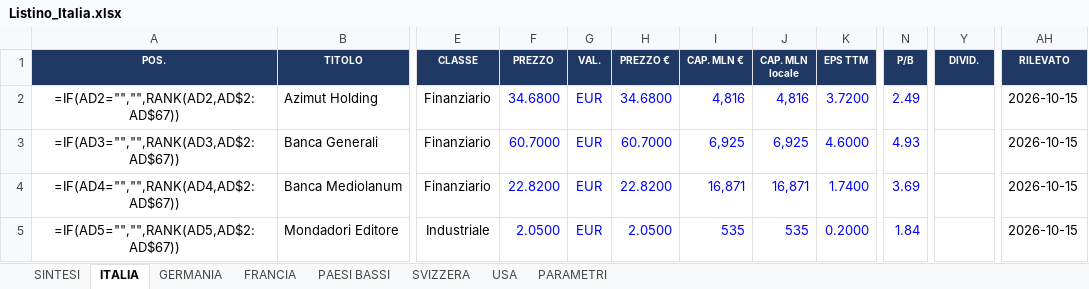
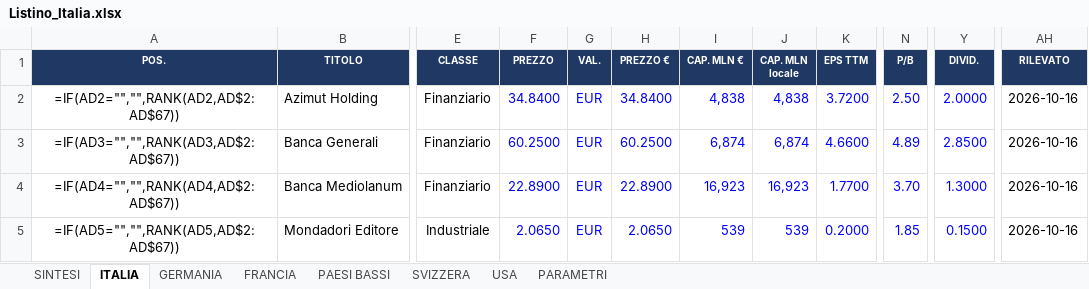
Before and after one commit to FPTechResearch/listino-dati, an Excel workbook: Listino_Italia.xlsx, sheet ITALIA, drawn as a sheet; only a part is shown, gaps mark what is left out; values as stored, in another font and other column widths than the file's, no borders; formulas without a stored value are shown as written; conditional formats not drawn; the diff covers the shown part only; the diff names each change by its address in the sheet, - before the commit and + after, or states it on an @@ line.

```diff
--- a/Listino_Italia.xlsx (sheet ITALIA)
+++ b/Listino_Italia.xlsx (sheet ITALIA)
-F2 (PREZZO): 34.6800
+F2 (PREZZO): 34.8400
-H2 (PREZZO €): 34.6800
+H2 (PREZZO €): 34.8400
-I2 (CAP. MLN €): 4,816
+I2 (CAP. MLN €): 4,838
-J2 (CAP. MLN locale): 4,816
+J2 (CAP. MLN locale): 4,838
-N2 (P/B): 2.49
+N2 (P/B): 2.50
-Y2 (DIVID.): (empty)
+Y2 (DIVID.): 2.0000
-AH2:AH5 (RILEVATO): 2026-10-15
+AH2:AH5 (RILEVATO): 2026-10-16
-F3 (PREZZO): 60.7000
+F3 (PREZZO): 60.2500
-H3 (PREZZO €): 60.7000
+H3 (PREZZO €): 60.2500
-I3 (CAP. MLN €): 6,925
+I3 (CAP. MLN €): 6,874
-J3 (CAP. MLN locale): 6,925
+J3 (CAP. MLN locale): 6,874
-K3 (EPS TTM): 4.6000
+K3 (EPS TTM): 4.6600
-N3 (P/B): 4.93
+N3 (P/B): 4.89
-Y3 (DIVID.): (empty)
+Y3 (DIVID.): 2.8500
-F4 (PREZZO): 22.8200
+F4 (PREZZO): 22.8900
-H4 (PREZZO €): 22.8200
+H4 (PREZZO €): 22.8900
-I4 (CAP. MLN €): 16,871
+I4 (CAP. MLN €): 16,923
-J4 (CAP. MLN locale): 16,871
+J4 (CAP. MLN locale): 16,923
-K4 (EPS TTM): 1.7400
+K4 (EPS TTM): 1.7700
-N4 (P/B): 3.69
+N4 (P/B): 3.70
-Y4 (DIVID.): (empty)
+Y4 (DIVID.): 1.3000
-F5 (PREZZO): 2.0500
+F5 (PREZZO): 2.0650
-H5 (PREZZO €): 2.0500
+H5 (PREZZO €): 2.0650
-I5 (CAP. MLN €): 535
+I5 (CAP. MLN €): 539
-J5 (CAP. MLN locale): 535
+J5 (CAP. MLN locale): 539
-N5 (P/B): 1.84
+N5 (P/B): 1.85
-Y5 (DIVID.): (empty)
+Y5 (DIVID.): 0.1500
```
Also changed, not shown: 860 edited cells elsewhere in this sheet, sheet USA, sheet GERMANIA, sheet FRANCIA, sheet SVIZZERA, sheet PAESI BASSI, 3 other files.
